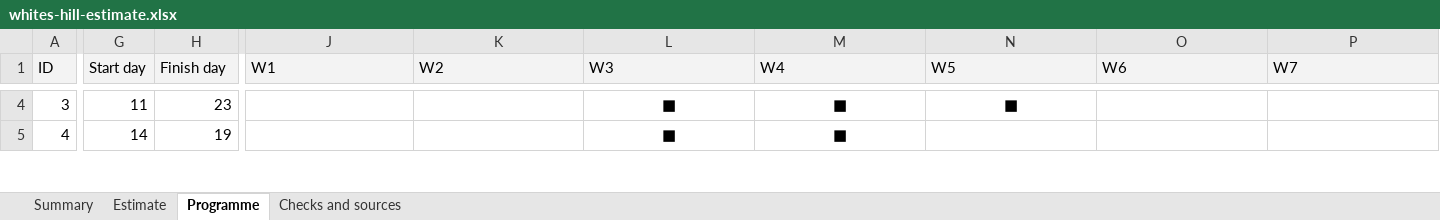
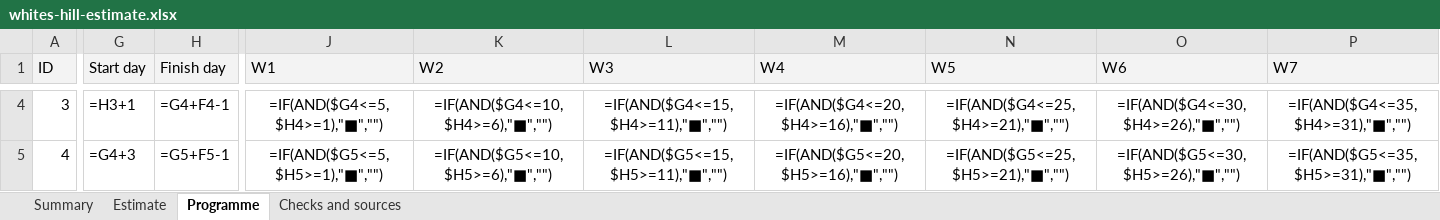
Before and after one commit to rileyschroderstudent-oss/whites-hill-road, an Excel workbook: estimate/whites-hill-estimate.xlsx, sheet Programme, drawn as a sheet; only a part is shown, gaps mark what is left out; values as stored, in another font and other column widths than the file's, no borders; formulas without a stored value are shown as written; the diff covers the shown part only; the diff names each change by its address in the sheet, - before the commit and + after, or states it on an @@ line.

```diff
--- a/estimate/whites-hill-estimate.xlsx (sheet Programme)
+++ b/estimate/whites-hill-estimate.xlsx (sheet Programme)
-G4 (Start day): 11
+G4 (Start day): =H3+1
-H4 (Finish day): 23
+H4 (Finish day): =G4+F4-1
-J4 (W1): (empty)
+J4 (W1): =IF(AND($G4<=5,$H4>=1),"■","")
-K4 (W2): (empty)
+K4 (W2): =IF(AND($G4<=10,$H4>=6),"■","")
-L4 (W3): ■
+L4 (W3): =IF(AND($G4<=15,$H4>=11),"■","")
-M4 (W4): ■
+M4 (W4): =IF(AND($G4<=20,$H4>=16),"■","")
-N4 (W5): ■
+N4 (W5): =IF(AND($G4<=25,$H4>=21),"■","")
-O4 (W6): (empty)
+O4 (W6): =IF(AND($G4<=30,$H4>=26),"■","")
-P4 (W7): (empty)
+P4 (W7): =IF(AND($G4<=35,$H4>=31),"■","")
-G5 (Start day): 14
+G5 (Start day): =G4+3
-H5 (Finish day): 19
+H5 (Finish day): =G5+F5-1
-J5 (W1): (empty)
+J5 (W1): =IF(AND($G5<=5,$H5>=1),"■","")
-K5 (W2): (empty)
+K5 (W2): =IF(AND($G5<=10,$H5>=6),"■","")
-L5 (W3): ■
+L5 (W3): =IF(AND($G5<=15,$H5>=11),"■","")
-M5 (W4): ■
+M5 (W4): =IF(AND($G5<=20,$H5>=16),"■","")
-N5 (W5): (empty)
+N5 (W5): =IF(AND($G5<=25,$H5>=21),"■","")
-O5 (W6): (empty)
+O5 (W6): =IF(AND($G5<=30,$H5>=26),"■","")
-P5 (W7): (empty)
+P5 (W7): =IF(AND($G5<=35,$H5>=31),"■","")
```
Also changed, not shown: 165 edited cells elsewhere in this sheet, sheet Estimate, sheet Checks and sources, sheet Summary.
